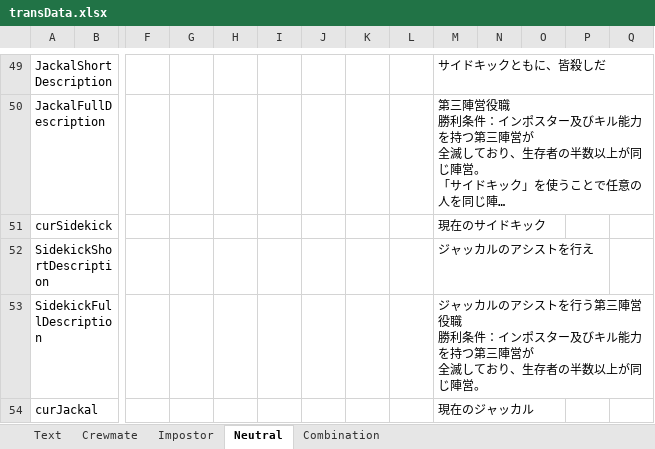
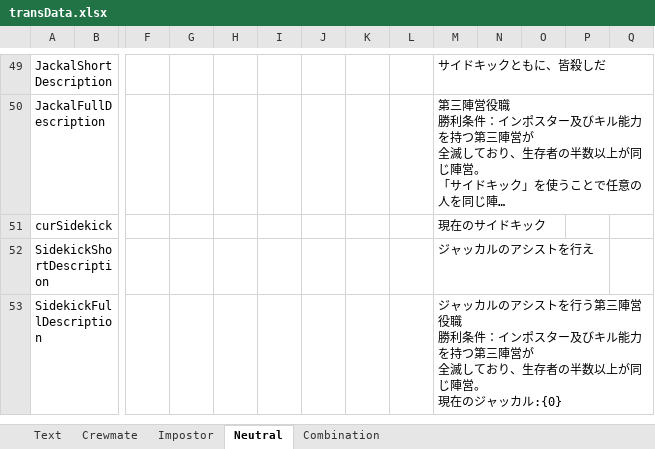
Before and after one commit to yukieiji/ExtremeRoles, an Excel workbook: transData.xlsx, sheet Neutral, drawn as a sheet; only a part is shown, gaps mark what is left out; long unchanged cells end in …; values as stored, in another font and other column widths than the file's, no borders; rows hold the shown columns only; ↵ is a line break in a cell; the diff names each change by its address in the sheet, - before the commit and + after, or states it on an @@ line.

```diff
--- a/transData.xlsx (sheet Neutral)
+++ b/transData.xlsx (sheet Neutral)
-M53: …じ陣営。
+M53: …じ陣営。 ↵ 現在のジャッカル:{0}
-row 54: curJackal |  |  |  |  |  |  |  |  | 現在のジャッカル
```
Also changed, not shown: sheet Combination, 3 other files.
